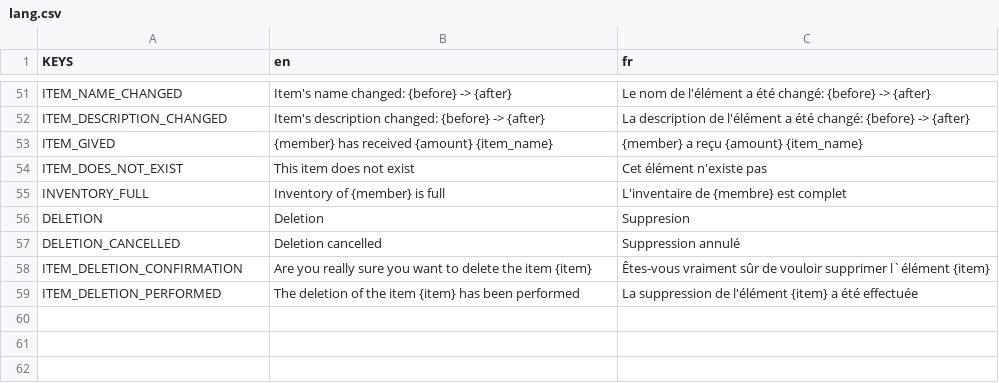
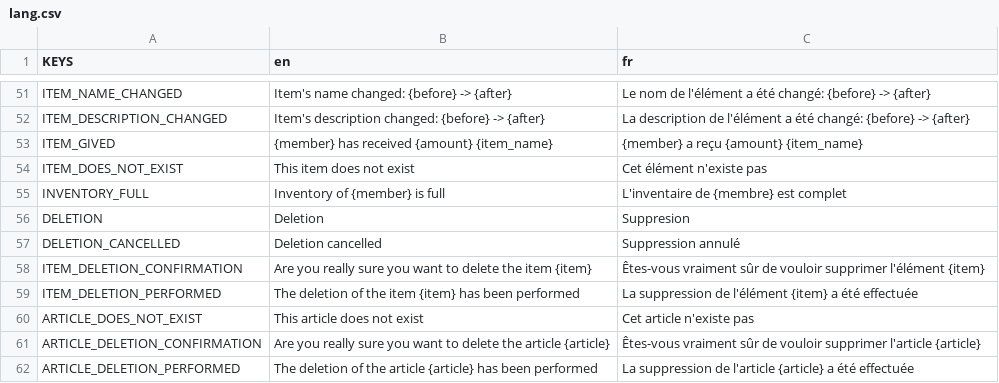
Before and after one commit to Dams4K/CoordBot, a CSV file: lang/lang.csv, drawn as a sheet; only a part is shown, gaps mark what is left out.

Commit message:
Able to delete articles

```diff
--- a/lang/lang.csv
+++ b/lang/lang.csv
@@ -57,3 +57,6 @@ DELETION,Deletion,Suppresion
 DELETION_CANCELLED,Deletion cancelled,Suppression annulé
-ITEM_DELETION_CONFIRMATION,Are you really sure you want to delete the item {item},Êtes-vous vraiment sûr de vouloir supprimer l`élément {item}
+ITEM_DELETION_CONFIRMATION,Are you really sure you want to delete the item {item},Êtes-vous vraiment sûr de vouloir supprimer l'élément {item}
 ITEM_DELETION_PERFORMED,The deletion of the item {item} has been performed,La suppression de l'élément {item} a été effectuée
+ARTICLE_DOES_NOT_EXIST,This article does not exist,Cet article n'existe pas
+ARTICLE_DELETION_CONFIRMATION,Are you really sure you want to delete the article {article},Êtes-vous vraiment sûr de vouloir supprimer l'article {article}
+ARTICLE_DELETION_PERFORMED,The deletion of the article {article} has been performed,La suppression de l'article {article} a été effectuée
```
Also changed, not shown: 3 other files.
